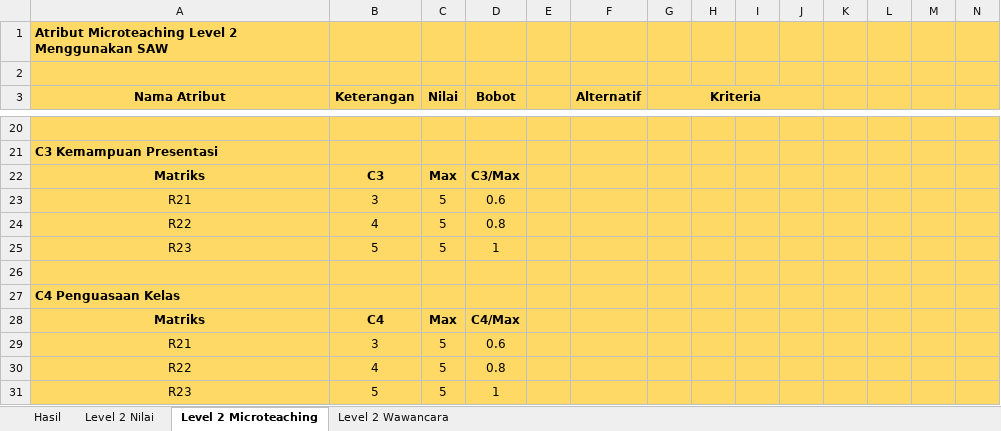
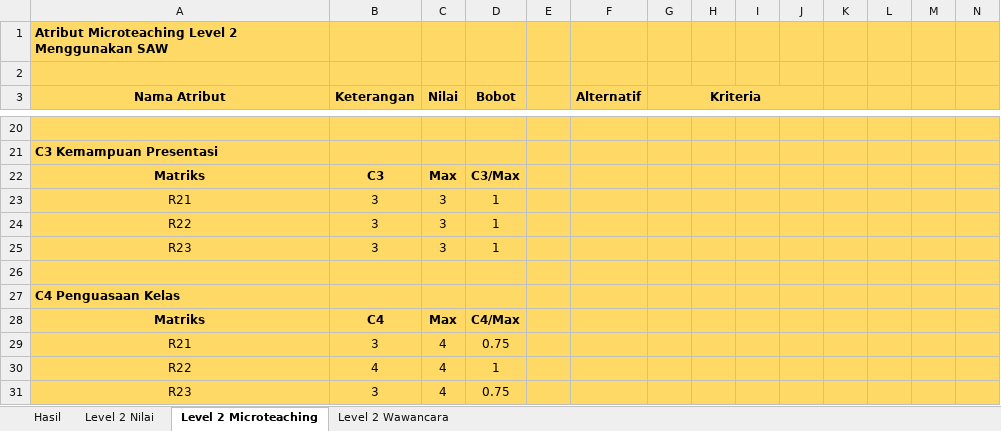
Before and after one commit to ayraagas/simkrut1, an Excel workbook: perhitungan spk asisten.xlsx, sheet Level 2 Microteaching, drawn as a sheet; only a part is shown, gaps mark what is left out; values as stored, in another font and other column widths than the file's, no borders; removed rows and columns are numbered as before the commit, all else as after; rows hold the shown columns only; the diff covers the shown part only; the diff names each change by its address in the sheet, - before the commit and + after, or states it on an @@ line.

```diff
--- a/perhitungan spk asisten.xlsx (sheet Level 2 Microteaching)
+++ b/perhitungan spk asisten.xlsx (sheet Level 2 Microteaching)
-C23 (Nilai): 5
+C23 (Nilai): 3
-D23 (Bobot): 0.6
+D23 (Bobot): 1
-row 24: R22 | 4 | 5 | 0.8
+row 24: R22 | 3 | 3 | 1
-B25 (Keterangan): 5
+B25 (Keterangan): 3
-C25 (Nilai): 5
+C25 (Nilai): 3
-C29:C30 (Nilai): 5
+C29:C30 (Nilai): 4
-D29 (Bobot): 0.6
+D29 (Bobot): 0.75
-D30 (Bobot): 0.8
+D30 (Bobot): 1
-row 31: R23 | 5 | 5 | 1
+row 31: R23 | 3 | 4 | 0.75
```
Also changed, not shown: 2 added rows, 2 removed rows and 29 edited cells elsewhere in this sheet, sheet Hasil, sheet Level 2 Wawancara, sheet Level 2 Nilai, 14 other files.
